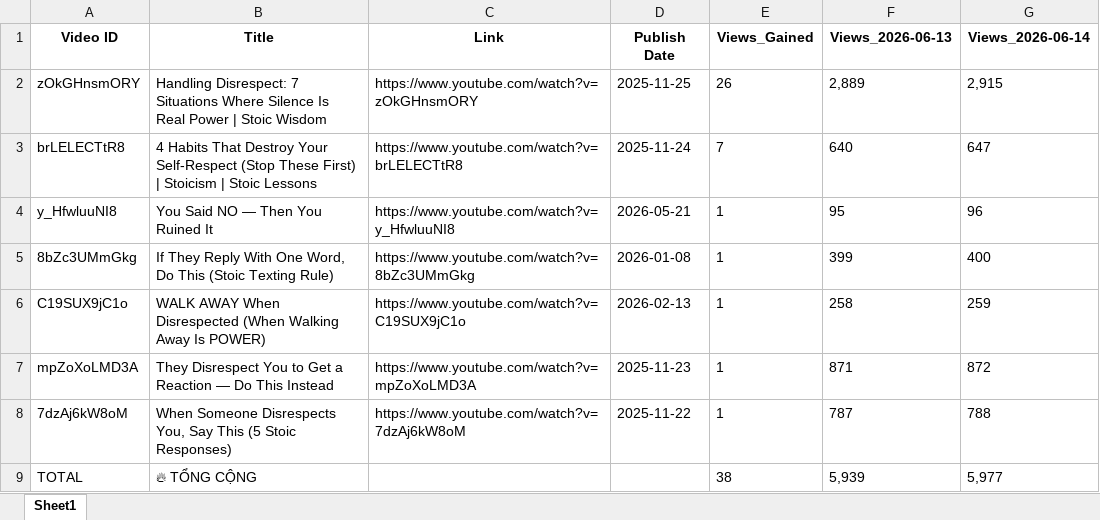
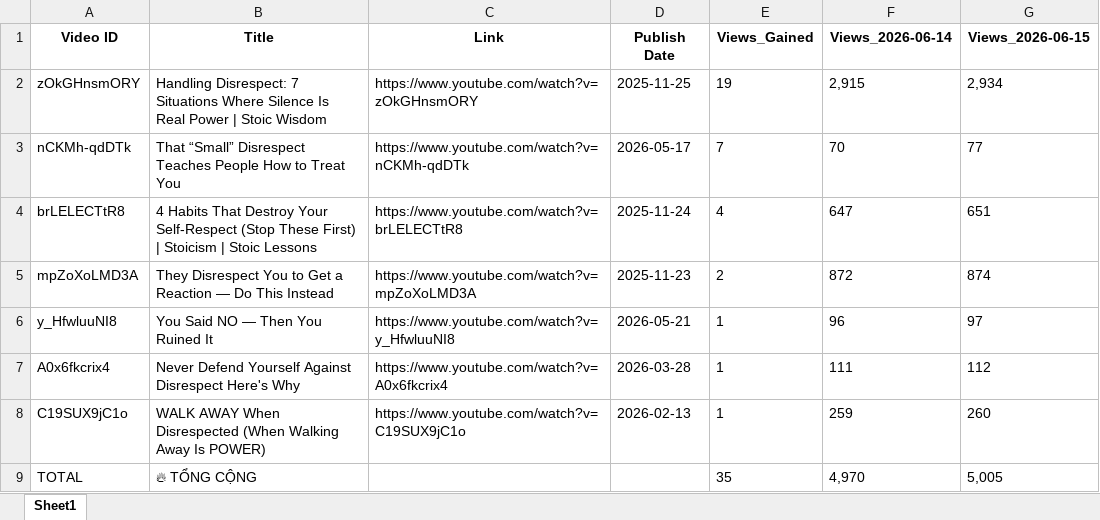
Before and after one commit to queen10022004-create/daily-views, an Excel workbook: report_views_increased.xlsx, sheet Sheet1, drawn as a sheet; values as stored, in another font and other column widths than the file's, no borders; removed rows and columns are numbered as before the commit, all else as after; the diff names each change by its address in the sheet, - before the commit and + after, or states it on an @@ line.

```diff
--- a/report_views_increased.xlsx (sheet Sheet1)
+++ b/report_views_increased.xlsx (sheet Sheet1)
-column F (Views_2026-06-13), rows 2-4: 2,889 | 640 | 95; row 6: 258; row 9: 5,939
+column G (Views_2026-06-15), row 2: 2,934; row 4: 651; row 6: 97; rows 8-9: 260 | 5,005
-E2 (Views_Gained): 26
+E2 (Views_Gained): 19
+row 3: nCKMh-qdDTk | That “Small” Disrespect Teaches People How to Treat You | https://www.youtube.com/watch?v=nCKMh-qdDTk | 2026-05-17 | 7 | 70 | 77
-E4 (Views_Gained): 7
+E4 (Views_Gained): 4
+row 5: mpZoXoLMD3A | They Disrespect You to Get a Reaction — Do This Instead | https://www.youtube.com/watch?v=mpZoXoLMD3A | 2025-11-23 | 2 | 872 | 874
-row 5: 8bZc3UMmGkg | If They Reply With One Word, Do This (Stoic Texting Rule) | https://www.youtube.com/watch?v=8bZc3UMmGkg | 2026-01-08 | 1 | 399 | 400
+row 7: A0x6fkcrix4 | Never Defend Yourself Against Disrespect Here's Why | https://www.youtube.com/watch?v=A0x6fkcrix4 | 2026-03-28 | 1 | 111 | 112
-row 7: mpZoXoLMD3A | They Disrespect You to Get a Reaction — Do This Instead | https://www.youtube.com/watch?v=mpZoXoLMD3A | 2025-11-23 | 1 | 871 | 872
-row 8: 7dzAj6kW8oM | When Someone Disrespects You, Say This (5 Stoic Responses) | https://www.youtube.com/watch?v=7dzAj6kW8oM | 2025-11-22 | 1 | 787 | 788
-E9 (Views_Gained): 38
+E9 (Views_Gained): 35
-F9 (Views_2026-06-14): 5,977
+F9 (Views_2026-06-14): 4,970
```
Also changed, not shown: history_stoicether.xlsx.
